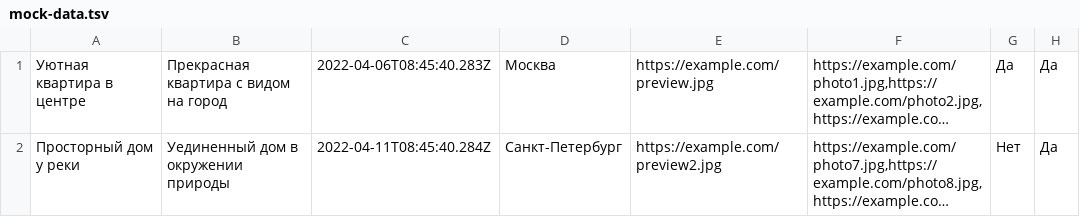
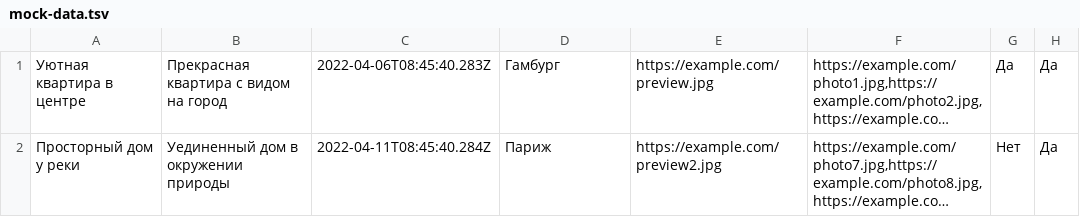
Before and after one commit to htmlacademy-nodejs-api/103121-six-cities-6, a TSV file: src/mocks/mock-data.tsv, drawn as a sheet; only a part is shown; long unchanged cells end in …; the diff names each change by its address in the sheet, - before the commit and + after, or states it on an @@ line.

```diff
--- a/src/mocks/mock-data.tsv
+++ b/src/mocks/mock-data.tsv
-D1: Москва
+D1: Гамбург
-D2: Санкт-Петербург
+D2: Париж
```
Also changed, not shown: 8 other files.
